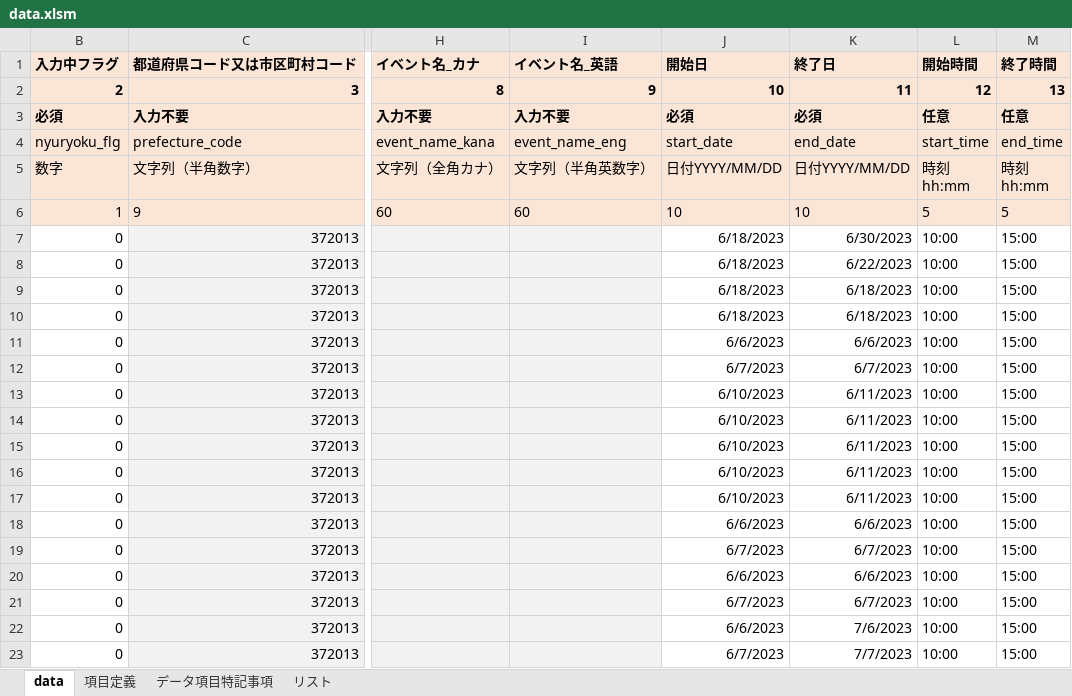
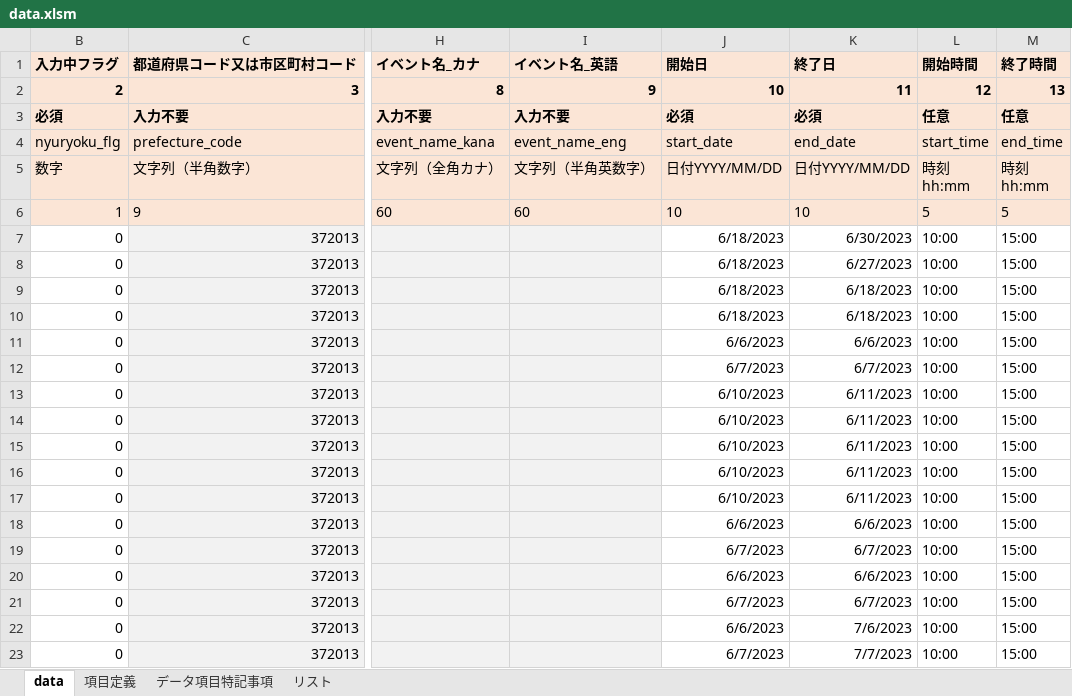
Before and after one commit to takamatsu-city/takamatsu-event-map, an Excel workbook: data.xlsm, sheet data, drawn as a sheet; only a part is shown, gaps mark what is left out; values as stored, in another font and other column widths than the file's, no borders; conditional formats not drawn; the diff names each change by its address in the sheet, - before the commit and + after, or states it on an @@ line.

```diff
--- a/data.xlsm (sheet data)
+++ b/data.xlsm (sheet data)
-K8 (終了日): 6/22/2023
+K8 (終了日): 6/27/2023
```
Also changed, not shown: 2 other files.
